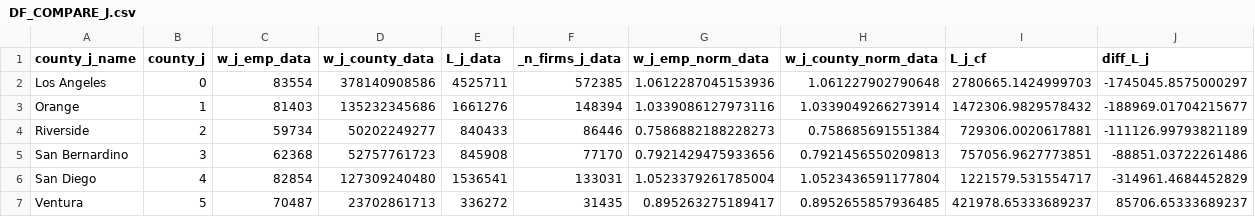
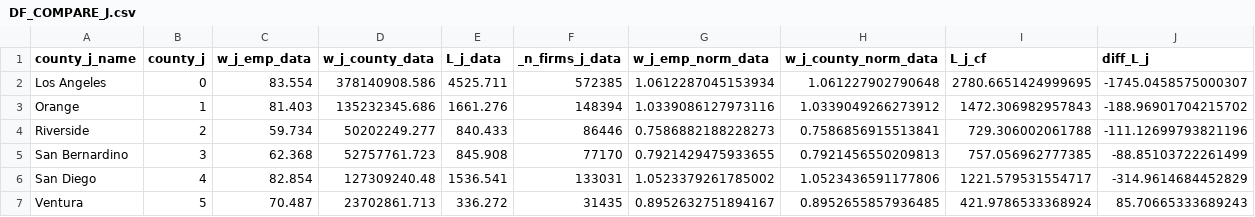
Before and after one commit to nguyena607/spatial_econ_pset_1, a CSV file: processed_data/DF_COMPARE_J.csv, drawn as a sheet.

```diff
--- a/processed_data/DF_COMPARE_J.csv
+++ b/processed_data/DF_COMPARE_J.csv
@@ -1,7 +1,7 @@
 county_j_name,county_j,w_j_emp_data,w_j_county_data,L_j_data,_n_firms_j_data,w_j_emp_norm_data,w_j_county_norm_data,L_j_cf,diff_L_j
-Los Angeles,0,83554,378140908586,4525711,572385,1.0612287045153936,1.061227902790648,2780665.1424999703,-1745045.8575000297
-Orange,1,81403,135232345686,1661276,148394,1.0339086127973116,1.0339049266273914,1472306.9829578432,-188969.01704215677
-Riverside,2,59734,50202249277,840433,86446,0.7586882188228273,0.758685691551384,729306.0020617881,-111126.99793821189
-San Bernardino,3,62368,52757761723,845908,77170,0.7921429475933656,0.7921456550209813,757056.9627773851,-88851.03722261486
-San Diego,4,82854,127309240480,1536541,133031,1.0523379261785004,1.0523436591177804,1221579.531554717,-314961.4684452829
-Ventura,5,70487,23702861713,336272,31435,0.895263275189417,0.8952655857936485,421978.65333689237,85706.65333689237
+Los Angeles,0,83.554,378140908.586,4525.711,572385,1.0612287045153934,1.061227902790648,2780.6651424999695,-1745.0458575000307
+Orange,1,81.403,135232345.686,1661.276,148394,1.0339086127973116,1.0339049266273912,1472.306982957843,-188.96901704215702
+Riverside,2,59.734,50202249.277,840.433,86446,0.7586882188228273,0.7586856915513841,729.306002061788,-111.12699793821196
+San Bernardino,3,62.368,52757761.723,845.908,77170,0.7921429475933655,0.7921456550209813,757.056962777385,-88.85103722261499
+San Diego,4,82.854,127309240.48,1536.541,133031,1.0523379261785002,1.0523436591177806,1221.579531554717,-314.9614684452829
+Ventura,5,70.487,23702861.713,336.272,31435,0.8952632751894167,0.8952655857936485,421.9786533368924,85.70665333689243
```
Also changed, not shown: processed_data/DF_COMPARE_I.csv, processed_data/DF_COMPARE_IJ.csv, 10 other files.
